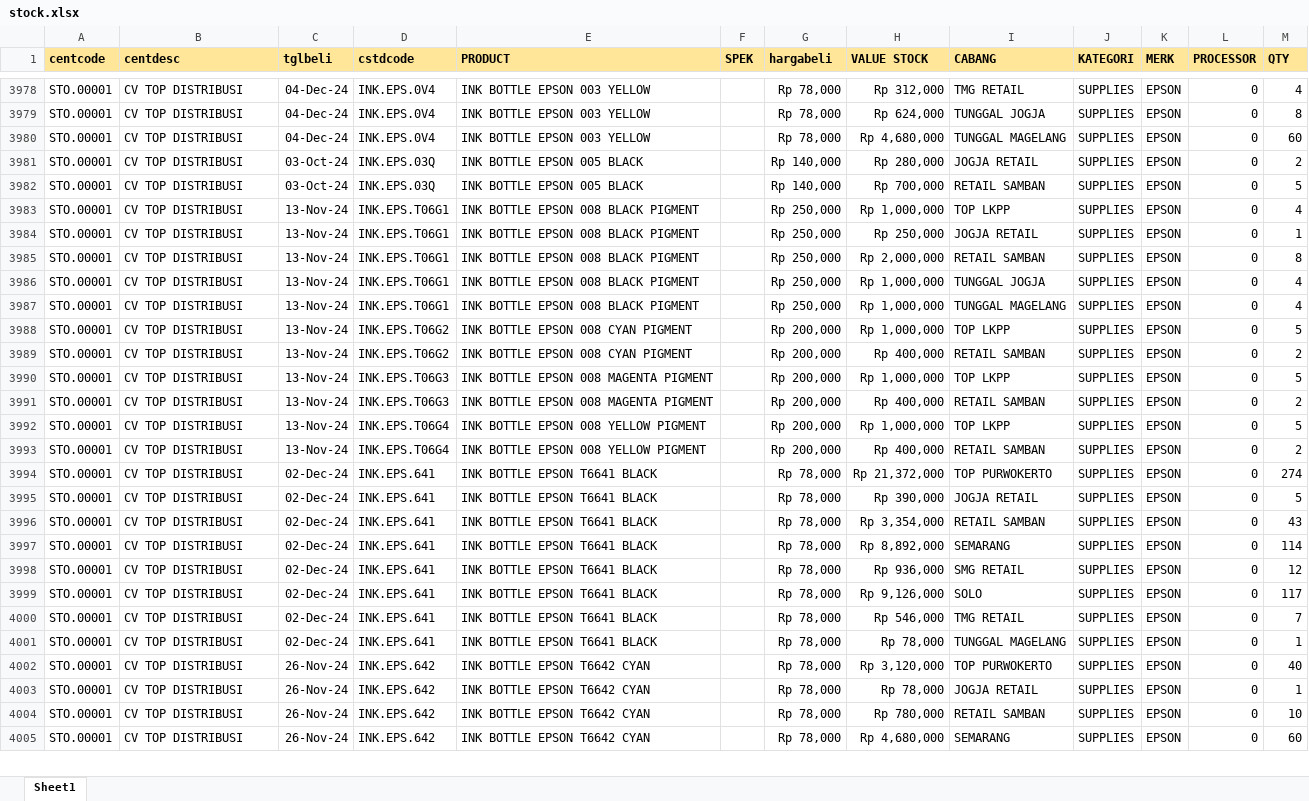
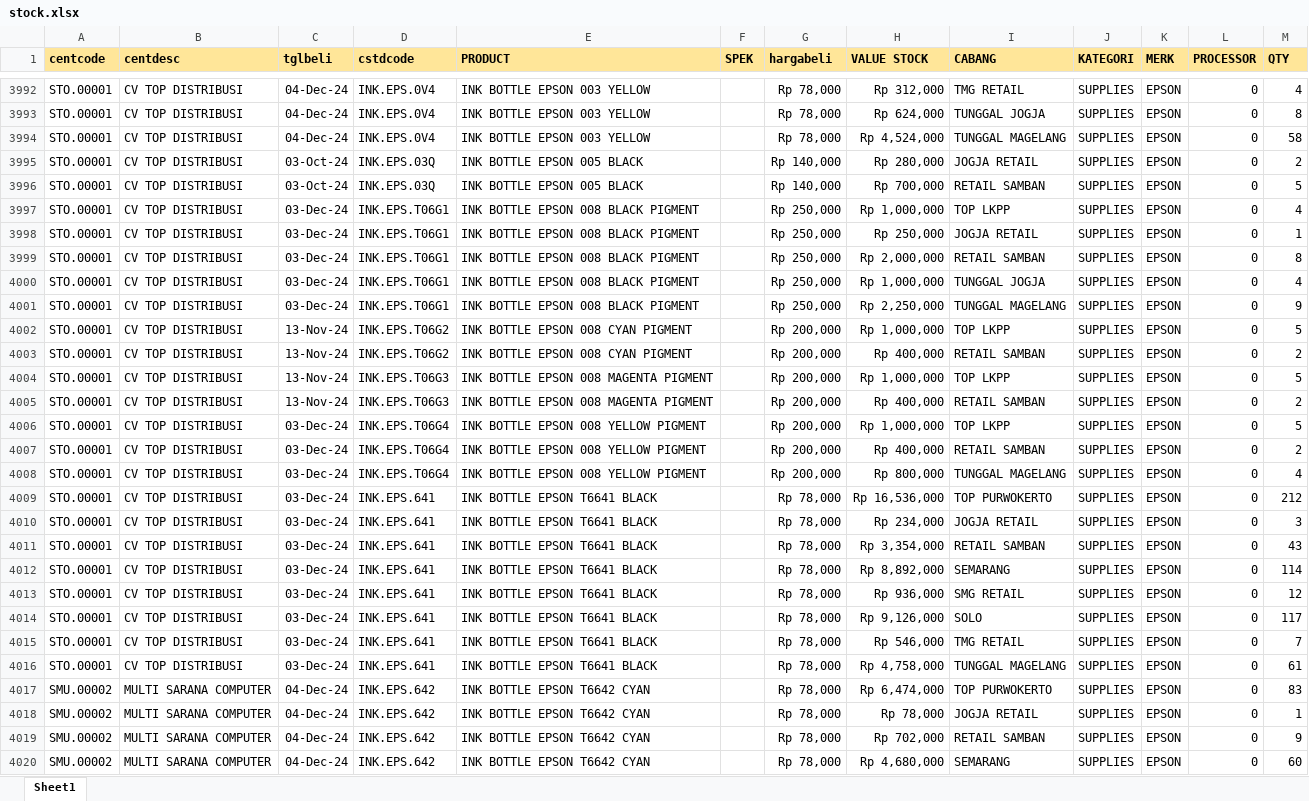
Before and after one commit to YoasAriel/Project-TOP, an Excel workbook: stock.xlsx, sheet Sheet1, drawn as a sheet; only a part is shown, gaps mark what is left out; values as stored, in another font and other column widths than the file's, no borders; addresses are those after the commit; the diff covers the shown part only; the diff names each change by its address in the sheet, - before the commit and + after, or states it on an @@ line.

```diff
--- a/stock.xlsx (sheet Sheet1)
+++ b/stock.xlsx (sheet Sheet1)
-H3994 (VALUE STOCK): Rp 4,680,000
+H3994 (VALUE STOCK): Rp 4,524,000
-M3994 (QTY): 60
+M3994 (QTY): 58
-C3997:C4001 (tglbeli): 13-Nov-24
+C3997:C4001 (tglbeli): 03-Dec-24
-H4001 (VALUE STOCK): Rp 1,000,000
+H4001 (VALUE STOCK): Rp 2,250,000
-M4001 (QTY): 4
+M4001 (QTY): 9
-C4006:C4007 (tglbeli): 13-Nov-24
+C4006:C4007 (tglbeli): 03-Dec-24
+row 4008: STO.00001 | CV TOP DISTRIBUSI | 03-Dec-24 | INK.EPS.T06G4 | INK BOTTLE EPSON 008 YELLOW PIGMENT |  | Rp 200,000 | Rp 800,000 | TUNGGAL MAGELANG | SUPPLIES | EPSON | 0 | 4
-C4009:C4016 (tglbeli): 02-Dec-24
+C4009:C4016 (tglbeli): 03-Dec-24
-H4009 (VALUE STOCK): Rp 21,372,000
+H4009 (VALUE STOCK): Rp 16,536,000
-M4009 (QTY): 274
+M4009 (QTY): 212
-H4010 (VALUE STOCK): Rp 390,000
+H4010 (VALUE STOCK): Rp 234,000
-M4010 (QTY): 5
+M4010 (QTY): 3
-H4016 (VALUE STOCK): Rp 78,000
+H4016 (VALUE STOCK): Rp 4,758,000
-M4016 (QTY): 1
+M4016 (QTY): 61
-A4017:A4020 (centcode): STO.00001
+A4017:A4020 (centcode): SMU.00002
-B4017:B4020 (centdesc): CV TOP DISTRIBUSI
+B4017:B4020 (centdesc): MULTI SARANA COMPUTER
-C4017:C4020 (tglbeli): 26-Nov-24
+C4017:C4020 (tglbeli): 04-Dec-24
-H4017 (VALUE STOCK): Rp 3,120,000
+H4017 (VALUE STOCK): Rp 6,474,000
-M4017 (QTY): 40
+M4017 (QTY): 83
-H4019 (VALUE STOCK): Rp 780,000
+H4019 (VALUE STOCK): Rp 702,000
-M4019 (QTY): 10
+M4019 (QTY): 9
```
Also changed, not shown: 52 added rows, 45 removed rows and 617 edited cells elsewhere in this sheet.
